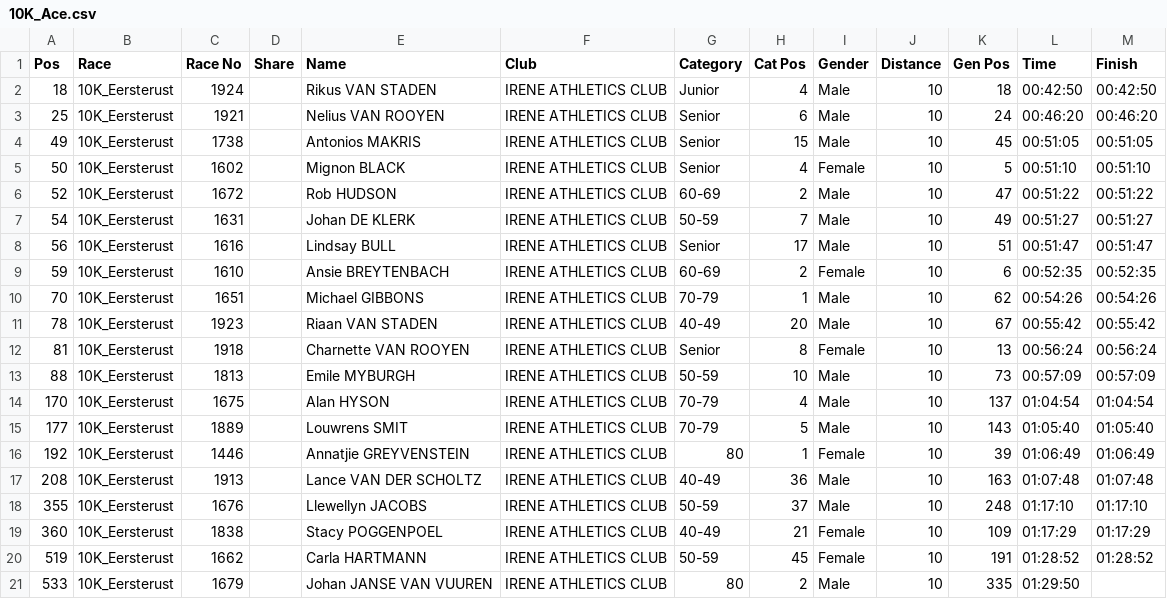
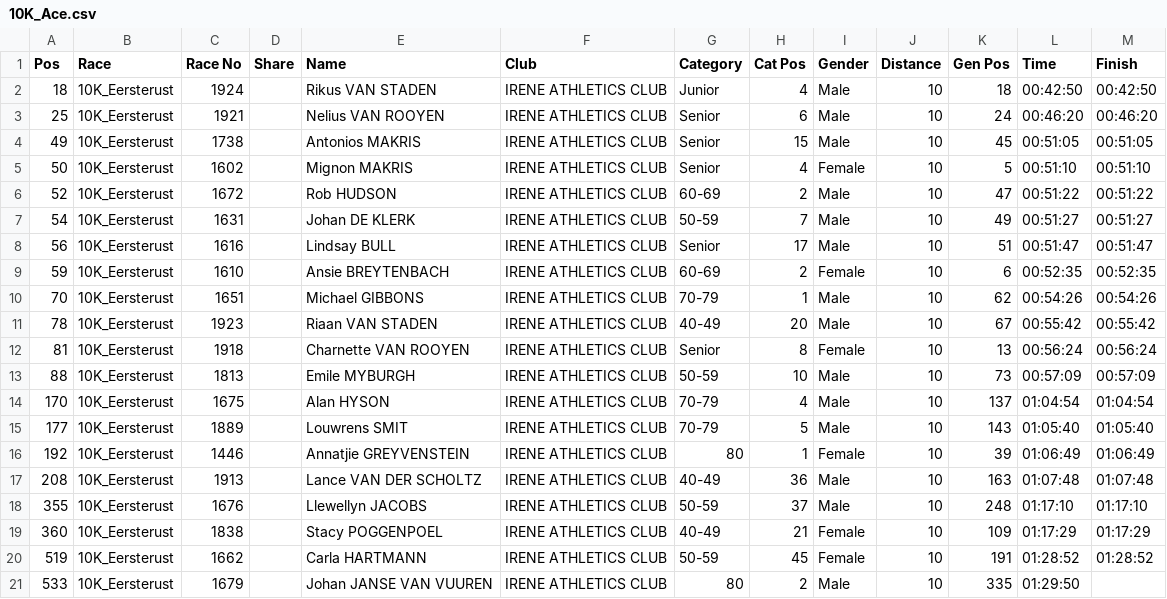
Before and after one commit to LetsDropCode/iac-league-web, a CSV file: results/10K_Ace.csv, drawn as a sheet.

```diff
--- a/results/10K_Ace.csv
+++ b/results/10K_Ace.csv
@@ -4,3 +4,3 @@ Pos;Race;Race No;Share;Name;Club;Category;Cat Pos;Gender;Distance;Gen Pos;Time;F
 49;10K_Eersterust;1738;;Antonios MAKRIS;IRENE ATHLETICS CLUB;Senior;15;Male;10;45;00:51:05;00:51:05
-50;10K_Eersterust;1602;;Mignon BLACK;IRENE ATHLETICS CLUB;Senior;4;Female;10;5;00:51:10;00:51:10
+50;10K_Eersterust;1602;;Mignon MAKRIS;IRENE ATHLETICS CLUB;Senior;4;Female;10;5;00:51:10;00:51:10
 52;10K_Eersterust;1672;;Rob HUDSON;IRENE ATHLETICS CLUB;60-69;2;Male;10;47;00:51:22;00:51:22
```
Also changed, not shown: results/10K_Bobbies_3-in-1.csv, results/10K_Intercare.csv.
